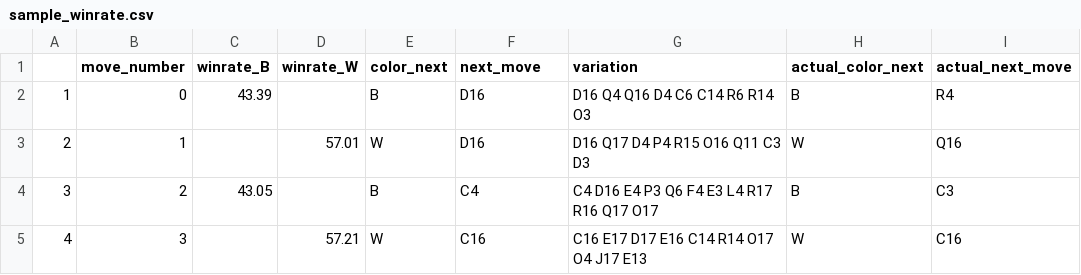
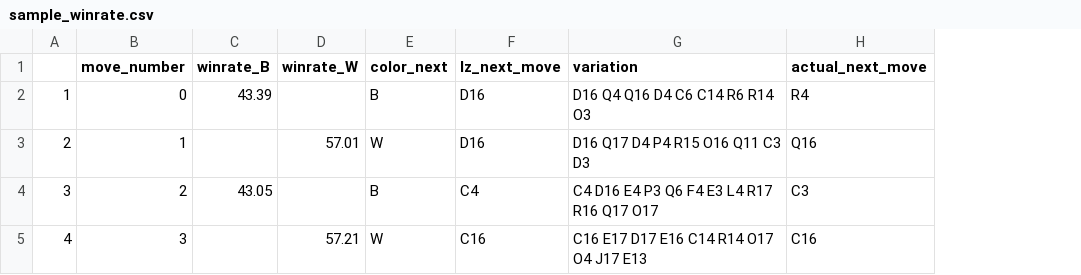
Before and after one commit to kennyjin/Go-Reader, a CSV file: sample_winrate.csv, drawn as a sheet; the diff names each change by its address in the sheet, - before the commit and + after, or states it on an @@ line.

```diff
--- a/sample_winrate.csv
+++ b/sample_winrate.csv
-column H (actual_color_next), rows 2-5: B | W | B | W
-F1: next_move
+F1: lz_next_move
```
Also changed, not shown: 10 other files.
